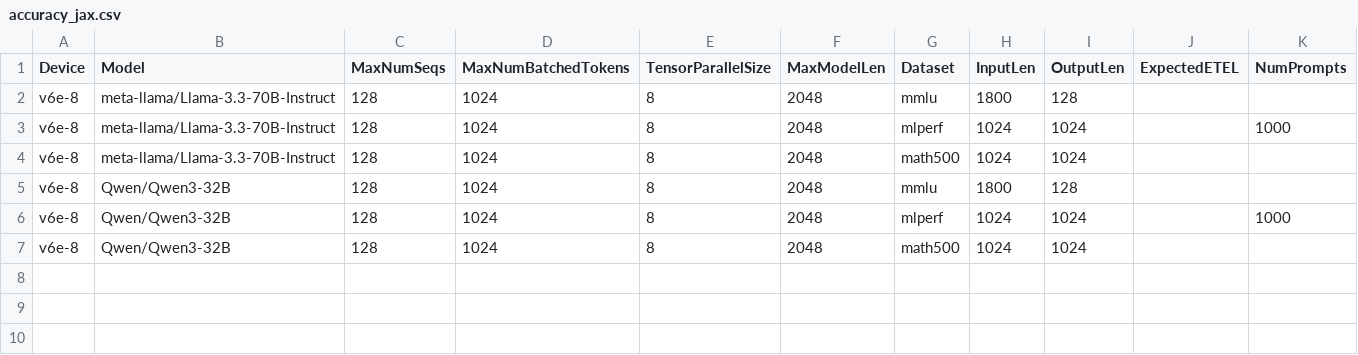
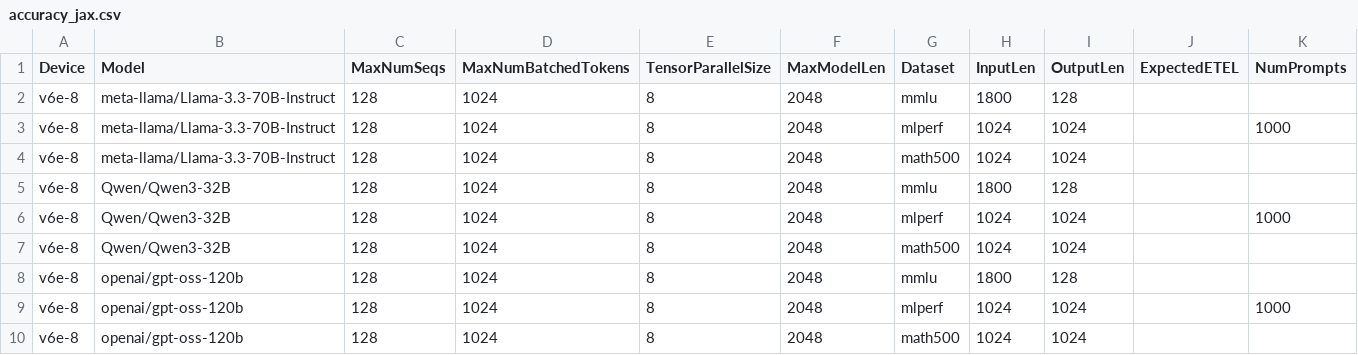
Before and after one commit to QiliangCui/bm-infra, a CSV file: cases/accuracy_jax.csv, drawn as a sheet; the diff names each change by its address in the sheet, - before the commit and + after, or states it on an @@ line.

Commit message:
Adds gpt-oss to accuracy benchmarks.

```diff
--- a/cases/accuracy_jax.csv
+++ b/cases/accuracy_jax.csv
+row 8: v6e-8 | openai/gpt-oss-120b | 128 | 1024 | 8 | 2048 | mmlu | 1800 | 128
+row 9: v6e-8 | openai/gpt-oss-120b | 128 | 1024 | 8 | 2048 | mlperf | 1024 | 1024 |  | 1000
+row 10: v6e-8 | openai/gpt-oss-120b | 128 | 1024 | 8 | 2048 | math500 | 1024 | 1024
```
